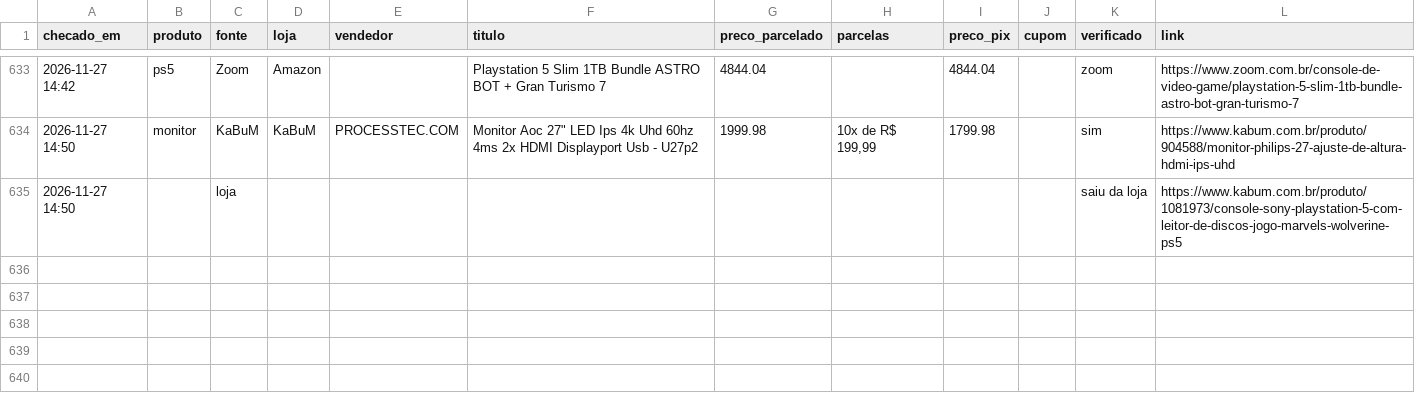
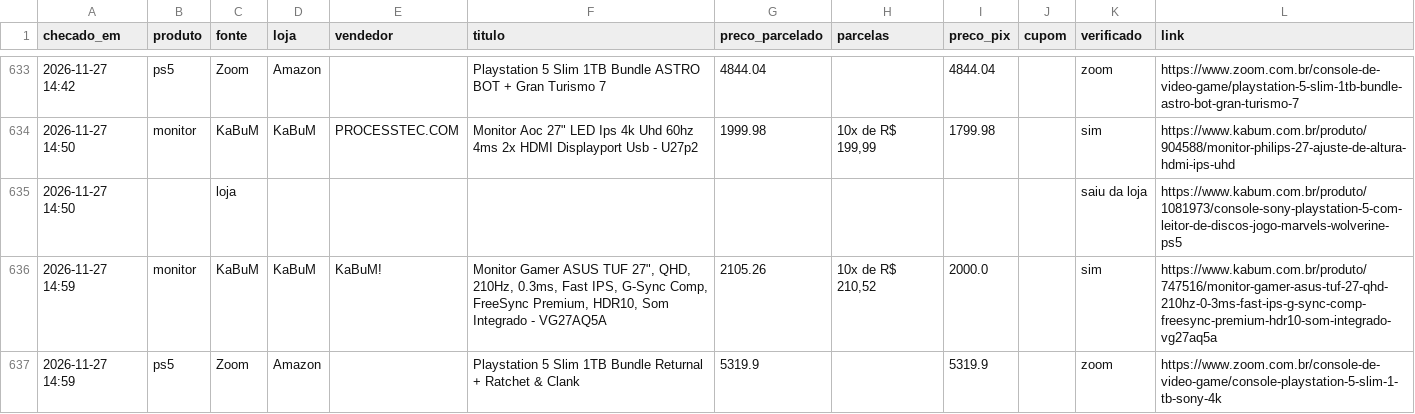
Before and after one commit to leo-barbieri/monitor-precos, a CSV file: data/historico.csv, drawn as a sheet; only a part is shown, gaps mark what is left out.

```diff
--- a/data/historico.csv
+++ b/data/historico.csv
@@ -635 +635,3 @@ checado_em,produto,fonte,loja,vendedor,titulo,preco_parcelado,parcelas,preco_pix
 2026-11-27 14:50,,loja,,,,,,,,saiu da loja,https://www.kabum.com.br/produto/1081973/console-sony-playstation-5-com-leitor-de-discos-jogo-marvels-wolverine-ps5
+2026-11-27 14:59,monitor,KaBuM,KaBuM,KaBuM!,"Monitor Gamer ASUS TUF 27"", QHD, 210Hz, 0.3ms, Fast IPS, G-Sync Comp, FreeSync Premium, HDR10, Som Integrado - VG27AQ5A",2105.26,"10x de R$ 210,52",2000.0,,sim,https://www.kabum.com.br/produto/747516/monitor-gamer-asus-tuf-27-qhd-210hz-0-3ms-fast-ips-g-sync-comp-freesync-premium-hdr10-som-integrado-vg27aq5a
+2026-11-27 14:59,ps5,Zoom,Amazon,,Playstation 5 Slim 1TB Bundle Returnal + Ratchet & Clank,5319.9,,5319.9,,zoom,https://www.zoom.com.br/console-de-video-game/console-playstation-5-slim-1-tb-sony-4k
```
Also changed, not shown: 1 other file.
